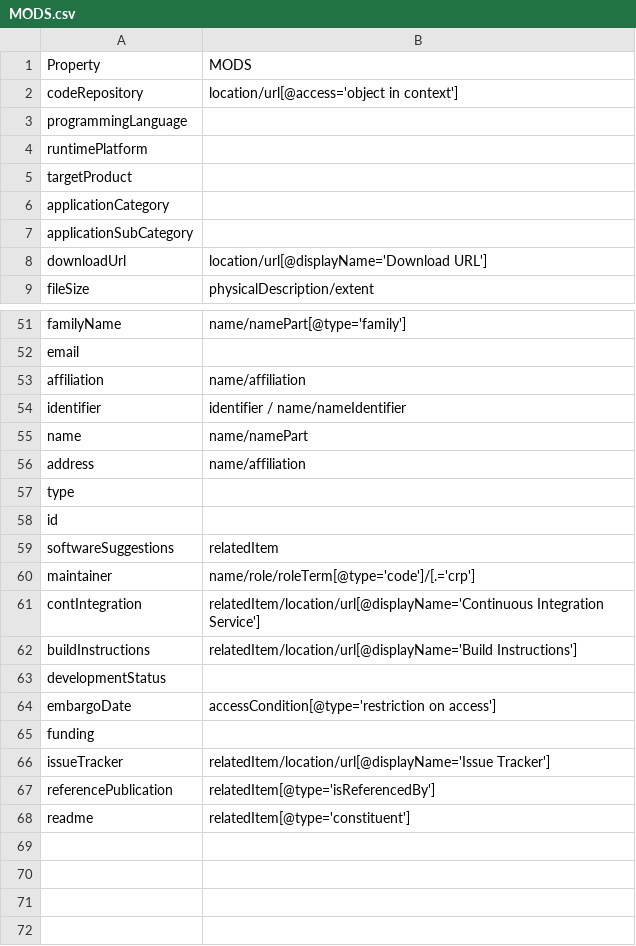
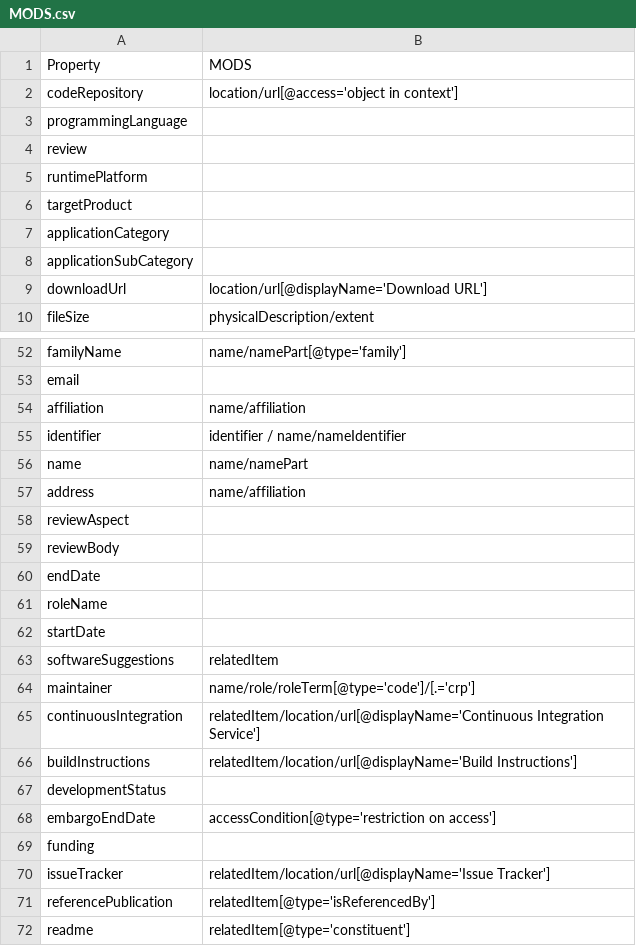
Before and after one commit to codemeta/codemeta, a CSV file: crosswalks/MODS.csv, drawn as a sheet; only a part is shown, gaps mark what is left out.

Commit message:
Fix merge with master

```diff
--- a/crosswalks/MODS.csv
+++ b/crosswalks/MODS.csv
@@ -3,2 +3,3 @@ codeRepository,location/url[@access='object in context']
 programmingLanguage,
+review,
 runtimePlatform,
@@ -56,10 +57,13 @@ name,name/namePart
 address,name/affiliation
-type,
-id,
+reviewAspect,
+reviewBody,
+endDate,
+roleName,
+startDate,
 softwareSuggestions,relatedItem
 maintainer,name/role/roleTerm[@type='code']/[.='crp']
-contIntegration,relatedItem/location/url[@displayName='Continuous Integration Service']
+continuousIntegration,relatedItem/location/url[@displayName='Continuous Integration Service']
 buildInstructions,relatedItem/location/url[@displayName='Build Instructions']
 developmentStatus,
-embargoDate,accessCondition[@type='restriction on access']
+embargoEndDate,accessCondition[@type='restriction on access']
 funding,
```
